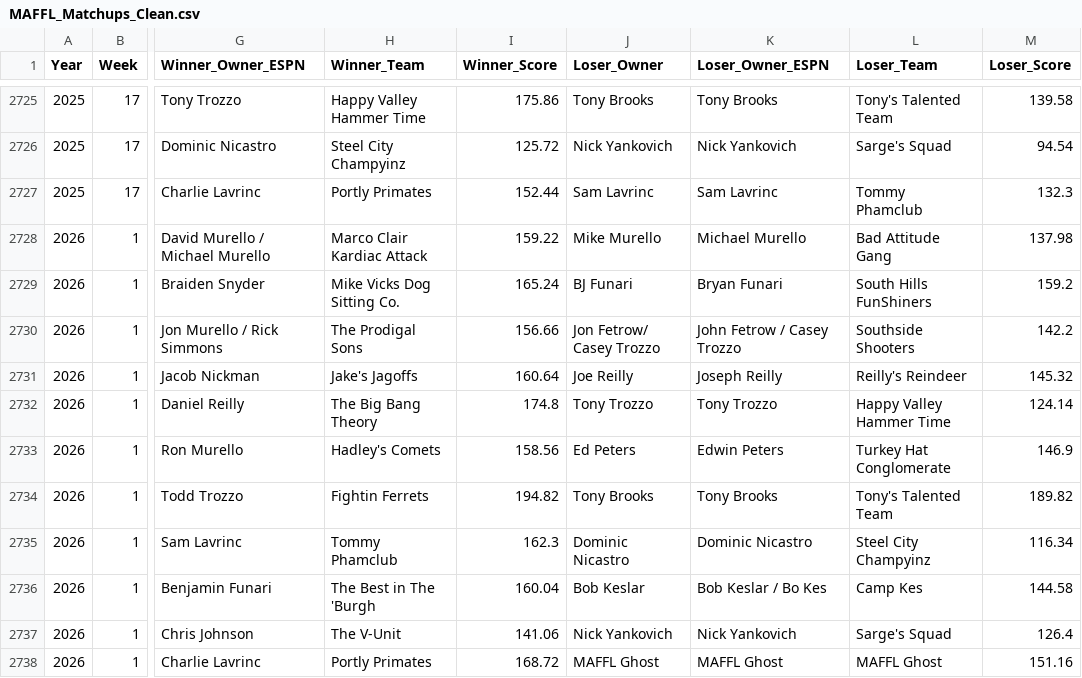
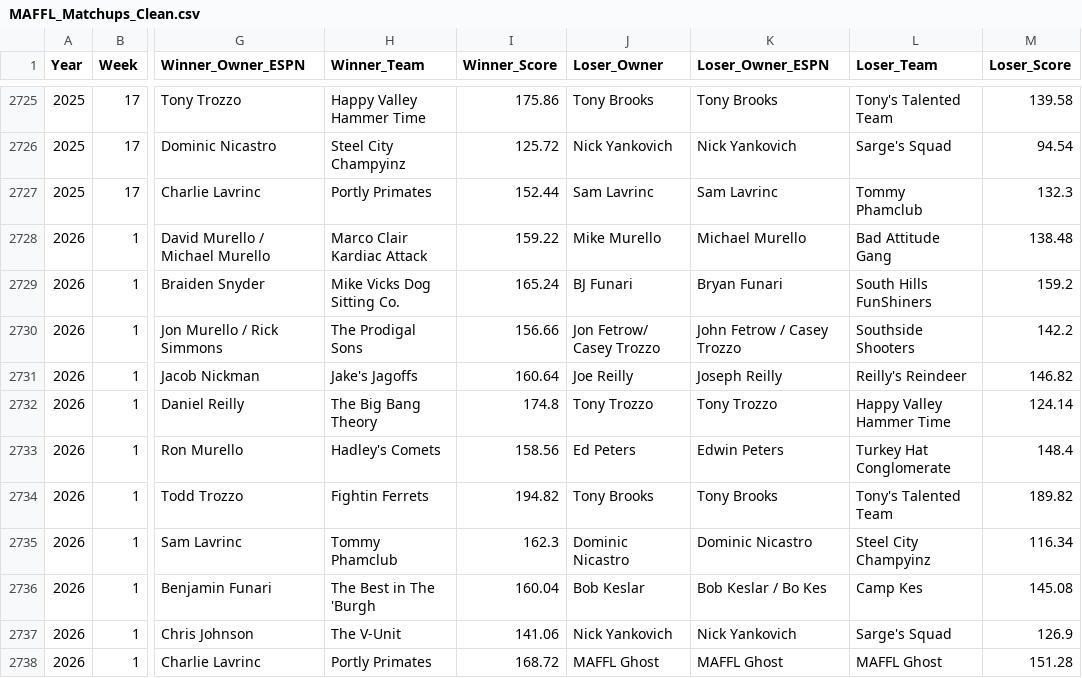
Before and after one commit to maffl-commish/maffl, a CSV file: data/MAFFL_Matchups_Clean.csv, drawn as a sheet; only a part is shown, gaps mark what is left out; the diff covers the shown part only; the diff names each change by its address in the sheet, - before the commit and + after, or states it on an @@ line.

```diff
--- a/data/MAFFL_Matchups_Clean.csv
+++ b/data/MAFFL_Matchups_Clean.csv
-M2728 (Loser_Score): 137.98
+M2728 (Loser_Score): 138.48
-M2731 (Loser_Score): 145.32
+M2731 (Loser_Score): 146.82
-M2733 (Loser_Score): 146.9
+M2733 (Loser_Score): 148.4
-M2736 (Loser_Score): 144.58
+M2736 (Loser_Score): 145.08
-M2737 (Loser_Score): 126.4
+M2737 (Loser_Score): 126.9
-M2738 (Loser_Score): 151.16
+M2738 (Loser_Score): 151.28
```
Also changed, not shown: 22 edited cells elsewhere in this file, data/MAFFL_Matchups_NoConsolation.csv, data/MAFFL_Points_AllTime.csv, 9 other files.
